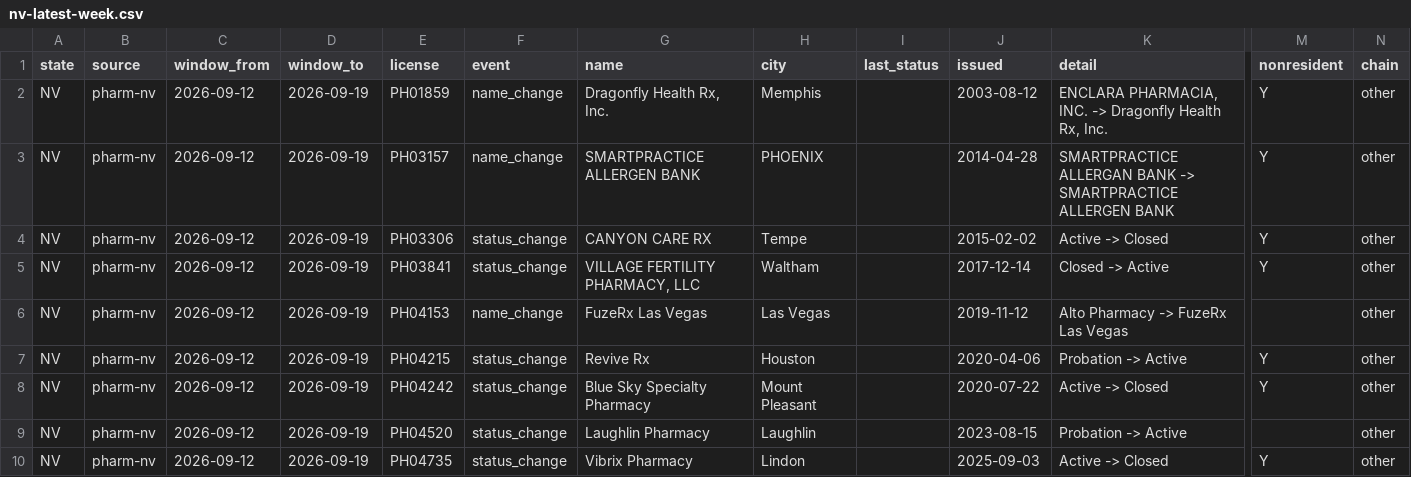
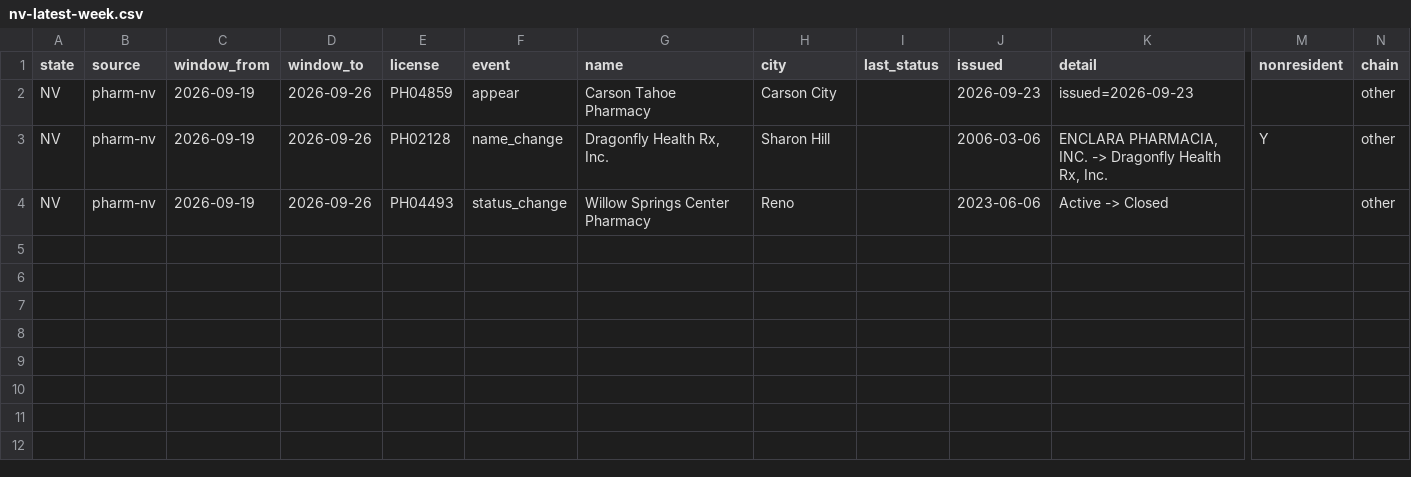
Before and after one commit to PieThonCoder/pharmacy-closure-tracker, a CSV file: states/data/nv-latest-week.csv, drawn as a sheet; only a part is shown, gaps mark what is left out; removed rows and columns are numbered as before the commit, all else as after; rows hold the shown columns only; the diff names each change by its address in the sheet, - before the commit and + after, or states it on an @@ line.

```diff
--- a/states/data/nv-latest-week.csv
+++ b/states/data/nv-latest-week.csv
+row 2: NV | pharm-nv | 2026-09-19 | 2026-09-26 | PH04859 | appear | Carson Tahoe Pharmacy | Carson City |  | 2026-09-23 | issued=2026-09-23 |  | other
-C3 (window_from): 2026-09-12
+C3 (window_from): 2026-09-19
-D3 (window_to): 2026-09-19
+D3 (window_to): 2026-09-26
-E3 (license): PH01859
+E3 (license): PH02128
-H3 (city): Memphis
+H3 (city): Sharon Hill
-J3 (issued): 2003-08-12
+J3 (issued): 2006-03-06
-row 3: NV | pharm-nv | 2026-09-12 | 2026-09-19 | PH03157 | name_change | SMARTPRACTICE ALLERGEN BANK | PHOENIX |  | 2014-04-28 | SMARTPRACTICE ALLERGAN BANK -> SMARTPRACTICE ALLERGEN BANK | Y | other
-row 4: NV | pharm-nv | 2026-09-12 | 2026-09-19 | PH03306 | status_change | CANYON CARE RX | Tempe |  | 2015-02-02 | Active -> Closed | Y | other
-row 5: NV | pharm-nv | 2026-09-12 | 2026-09-19 | PH03841 | status_change | VILLAGE FERTILITY PHARMACY, LLC | Waltham |  | 2017-12-14 | Closed -> Active | Y | other
-row 6: NV | pharm-nv | 2026-09-12 | 2026-09-19 | PH04153 | name_change | FuzeRx Las Vegas | Las Vegas |  | 2019-11-12 | Alto Pharmacy -> FuzeRx Las Vegas |  | other
-row 7: NV | pharm-nv | 2026-09-12 | 2026-09-19 | PH04215 | status_change | Revive Rx | Houston |  | 2020-04-06 | Probation -> Active | Y | other
-row 8: NV | pharm-nv | 2026-09-12 | 2026-09-19 | PH04242 | status_change | Blue Sky Specialty Pharmacy | Mount Pleasant |  | 2020-07-22 | Active -> Closed | Y | other
-row 9: NV | pharm-nv | 2026-09-12 | 2026-09-19 | PH04520 | status_change | Laughlin Pharmacy | Laughlin |  | 2023-08-15 | Probation -> Active |  | other
-C4 (window_from): 2026-09-12
+C4 (window_from): 2026-09-19
-D4 (window_to): 2026-09-19
+D4 (window_to): 2026-09-26
-E4 (license): PH04735
+E4 (license): PH04493
-G4 (name): Vibrix Pharmacy
+G4 (name): Willow Springs Center Pharmacy
-H4 (city): Lindon
+H4 (city): Reno
-J4 (issued): 2025-09-03
+J4 (issued): 2023-06-06
-M4 (nonresident): Y
+M4 (nonresident): (empty)
```
Also changed, not shown: states/data/de-latest-week.csv, states/data/fl-latest-week.csv, 23 other files.
